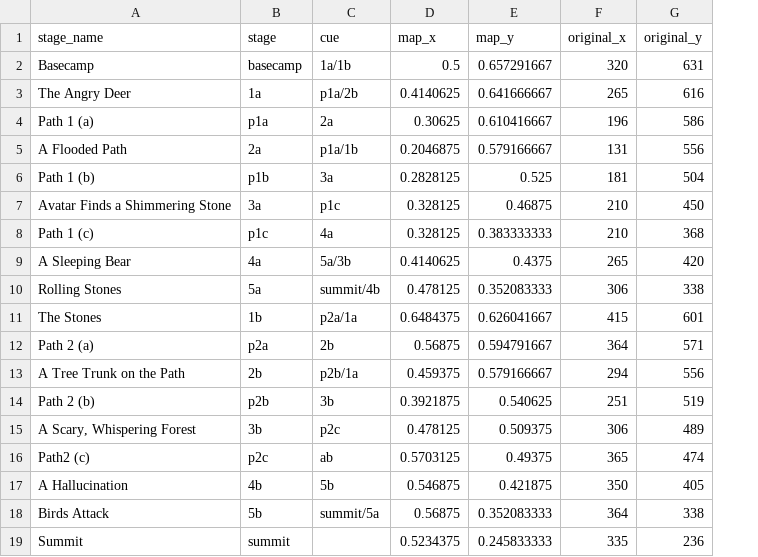
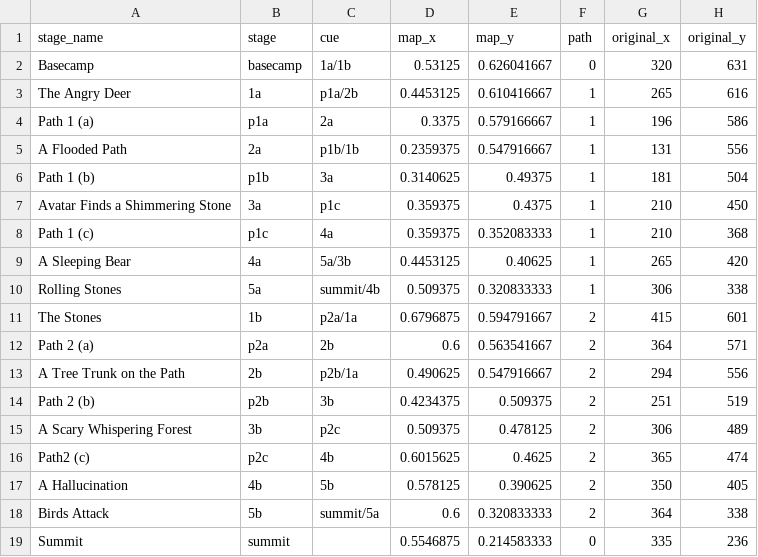
Before and after one commit to cgreenhalgh/muzivisual, a CSV file: app/maps/Climb!June8.csv, drawn as a sheet; the diff names each change by its address in the sheet, - before the commit and + after, or states it on an @@ line.

```diff
--- a/app/maps/Climb!June8.csv
+++ b/app/maps/Climb!June8.csv
+column F (path), rows 2-19: 0 | 1 | 1 | 1 | 1 | 1 | 1 | 1 | 1 | 2 | 2 | 2 | 2 | 2 | 2 | 2 | 2 | 0
-D2 (map_x): 0.5
+D2 (map_x): 0.53125
-E2 (map_y): 0.657291667
+E2 (map_y): 0.626041667
-D3 (map_x): 0.4140625
+D3 (map_x): 0.4453125
-E3 (map_y): 0.641666667
+E3 (map_y): 0.610416667
-D4 (map_x): 0.30625
+D4 (map_x): 0.3375
-E4 (map_y): 0.610416667
+E4 (map_y): 0.579166667
-C5 (cue): p1a/1b
+C5 (cue): p1b/1b
-D5 (map_x): 0.2046875
+D5 (map_x): 0.2359375
-E5 (map_y): 0.579166667
+E5 (map_y): 0.547916667
-D6 (map_x): 0.2828125
+D6 (map_x): 0.3140625
-E6 (map_y): 0.525
+E6 (map_y): 0.49375
-D7:D8 (map_x): 0.328125
+D7:D8 (map_x): 0.359375
-E7 (map_y): 0.46875
+E7 (map_y): 0.4375
-E8 (map_y): 0.383333333
+E8 (map_y): 0.352083333
-D9 (map_x): 0.4140625
+D9 (map_x): 0.4453125
-E9 (map_y): 0.4375
+E9 (map_y): 0.40625
-D10 (map_x): 0.478125
+D10 (map_x): 0.509375
-E10 (map_y): 0.352083333
+E10 (map_y): 0.320833333
-D11 (map_x): 0.6484375
+D11 (map_x): 0.6796875
-E11 (map_y): 0.626041667
+E11 (map_y): 0.594791667
-D12 (map_x): 0.56875
+D12 (map_x): 0.6
-E12 (map_y): 0.594791667
+E12 (map_y): 0.563541667
-D13 (map_x): 0.459375
+D13 (map_x): 0.490625
-E13 (map_y): 0.579166667
+E13 (map_y): 0.547916667
-D14 (map_x): 0.3921875
+D14 (map_x): 0.4234375
-E14 (map_y): 0.540625
+E14 (map_y): 0.509375
-A15 (stage_name): A Scary, Whispering Forest
+A15 (stage_name): A Scary Whispering Forest
-D15 (map_x): 0.478125
+D15 (map_x): 0.509375
-E15 (map_y): 0.509375
+E15 (map_y): 0.478125
-C16 (cue): ab
+C16 (cue): 4b
-D16 (map_x): 0.5703125
+D16 (map_x): 0.6015625
-E16 (map_y): 0.49375
+E16 (map_y): 0.4625
-D17 (map_x): 0.546875
+D17 (map_x): 0.578125
-E17 (map_y): 0.421875
+E17 (map_y): 0.390625
-D18 (map_x): 0.56875
+D18 (map_x): 0.6
-E18 (map_y): 0.352083333
+E18 (map_y): 0.320833333
-D19 (map_x): 0.5234375
+D19 (map_x): 0.5546875
-E19 (map_y): 0.245833333
+E19 (map_y): 0.214583333
```
Also changed, not shown: 8 other files.
